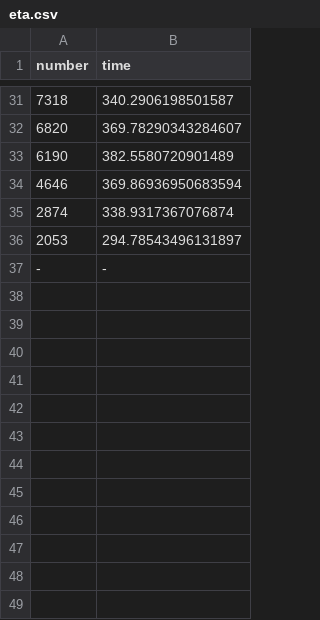
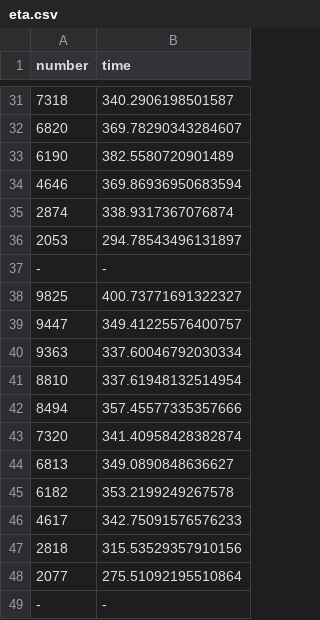
Before and after one commit to HOLLYwyh/FEDIG, a CSV file: experiments/logfile/parameter/eta.csv, drawn as a sheet; only a part is shown, gaps mark what is left out; the diff names each change by its address in the sheet, - before the commit and + after, or states it on an @@ line.

Commit message:
update some experiments

```diff
--- a/experiments/logfile/parameter/eta.csv
+++ b/experiments/logfile/parameter/eta.csv
+row 38: 9825 | 400.73771691322327
+row 39: 9447 | 349.41225576400757
+row 40: 9363 | 337.60046792030334
+row 41: 8810 | 337.61948132514954
+row 42: 8494 | 357.45577335357666
+row 43: 7320 | 341.40958428382874
+row 44: 6813 | 349.0890848636627
+row 45: 6182 | 353.2199249267578
+row 46: 4617 | 342.75091576576233
+row 47: 2818 | 315.53529357910156
+row 48: 2077 | 275.51092195510864
+row 49: - | -
```
Also changed, not shown: 4 other files.
